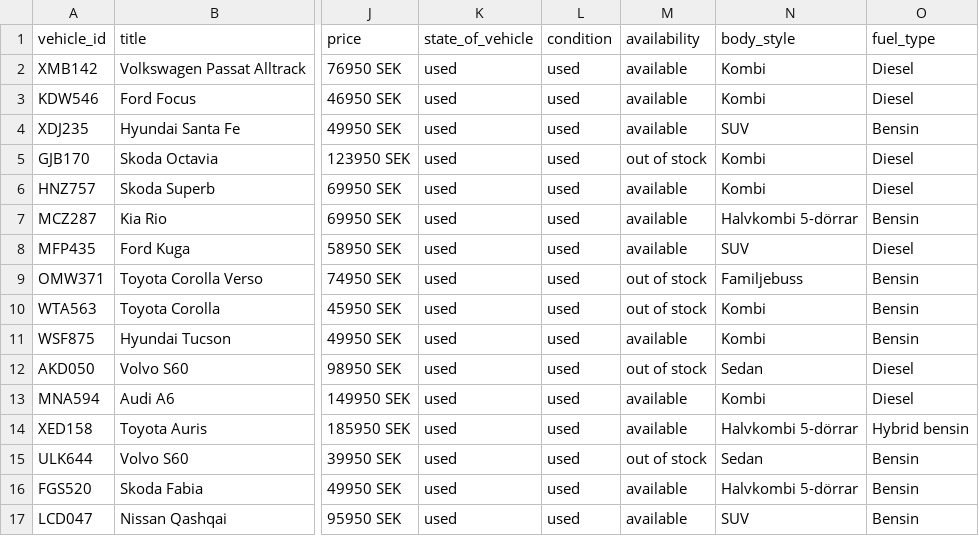
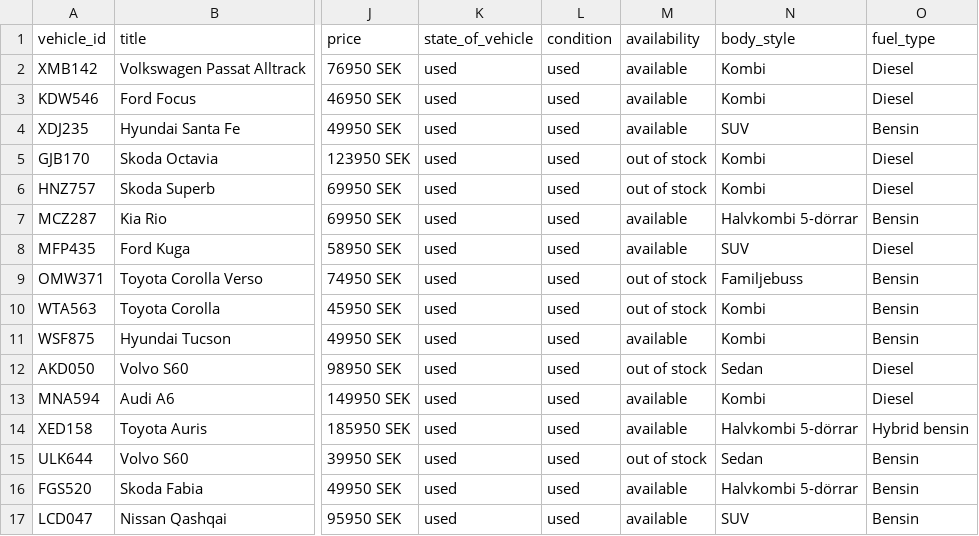
Before and after one commit to testingmodel142swe/begbilnorr-vehicle-feed, a CSV file: begbilnorr-vehicles-feed.csv, drawn as a sheet; only a part is shown, gaps mark what is left out; the diff names each change by its address in the sheet, - before the commit and + after, or states it on an @@ line.

Commit message:
auto: uppdatera fordonsfeed

```diff
--- a/begbilnorr-vehicles-feed.csv
+++ b/begbilnorr-vehicles-feed.csv
-M6 (availability): available
+M6 (availability): out of stock
```
